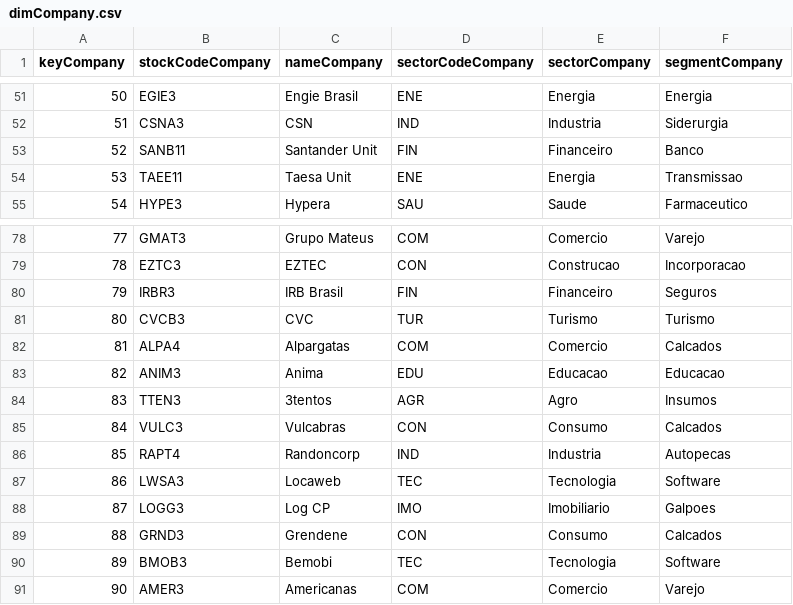
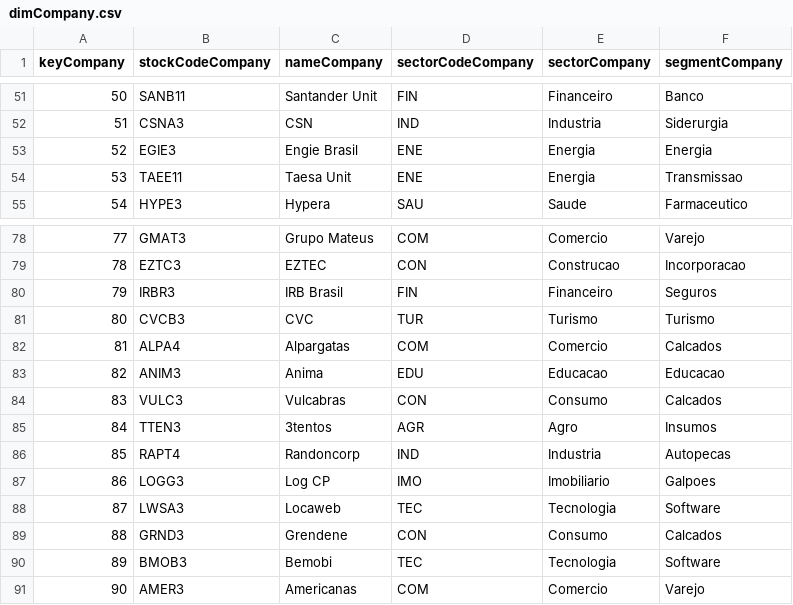
Before and after one commit to mariobignami/Radar-B3, a CSV file: data/raw/dimCompany.csv, drawn as a sheet; only a part is shown, gaps mark what is left out; the diff covers the shown part only.

```diff
--- a/data/raw/dimCompany.csv
+++ b/data/raw/dimCompany.csv
@@ -51,4 +51,4 @@ keyCompany,stockCodeCompany,nameCompany,sectorCodeCompany,sectorCompany,segmentC
-50,EGIE3,Engie Brasil,ENE,Energia,Energia
+50,SANB11,Santander Unit,FIN,Financeiro,Banco
 51,CSNA3,CSN,IND,Industria,Siderurgia
-52,SANB11,Santander Unit,FIN,Financeiro,Banco
+52,EGIE3,Engie Brasil,ENE,Energia,Energia
 53,TAEE11,Taesa Unit,ENE,Energia,Transmissao
@@ -83,7 +83,7 @@ keyCompany,stockCodeCompany,nameCompany,sectorCodeCompany,sectorCompany,segmentC
 82,ANIM3,Anima,EDU,Educacao,Educacao
-83,TTEN3,3tentos,AGR,Agro,Insumos
-84,VULC3,Vulcabras,CON,Consumo,Calcados
+83,VULC3,Vulcabras,CON,Consumo,Calcados
+84,TTEN3,3tentos,AGR,Agro,Insumos
 85,RAPT4,Randoncorp,IND,Industria,Autopecas
-86,LWSA3,Locaweb,TEC,Tecnologia,Software
-87,LOGG3,Log CP,IMO,Imobiliario,Galpoes
+86,LOGG3,Log CP,IMO,Imobiliario,Galpoes
+87,LWSA3,Locaweb,TEC,Tecnologia,Software
 88,GRND3,Grendene,CON,Consumo,Calcados
```
Also changed, not shown: 1 added row, 1 removed row and 63 edited cells elsewhere in this file, data/raw/dimTime.csv, 5 other files.
